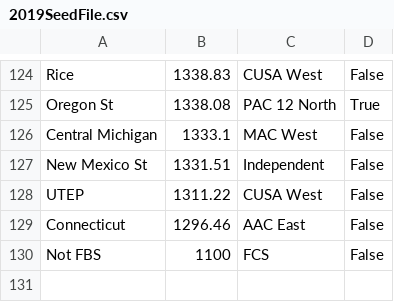
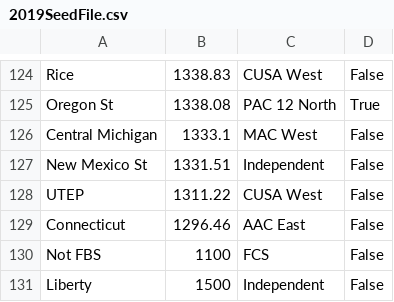
Before and after one commit to ChangedNameTo/CFBPoll, a CSV file: 2019SeedFile.csv, drawn as a sheet; only a part is shown, gaps mark what is left out; the diff names each change by its address in the sheet, - before the commit and + after, or states it on an @@ line.

```diff
--- a/2019SeedFile.csv
+++ b/2019SeedFile.csv
+row 131: Liberty | 1500 | Independent | False
```
Also changed, not shown: csv/2019/week_11.csv, csv/2019/week_11_conferences.csv, 6 other files.
